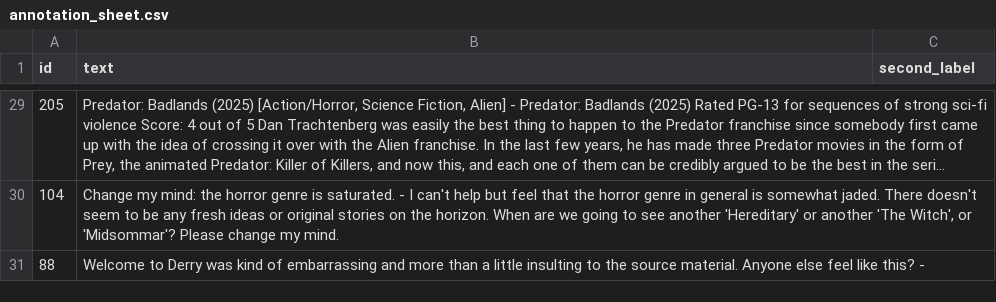
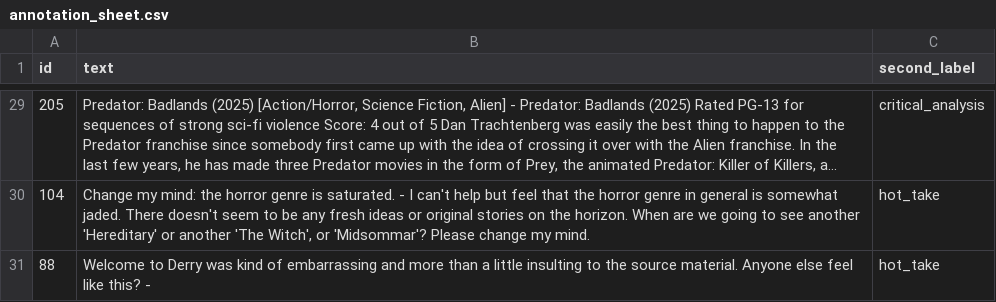
Before and after one commit to Divergent-Code/ai201-project3-takemeter, a CSV file: annotation_sheet.csv, drawn as a sheet; only a part is shown, gaps mark what is left out; long unchanged cells end in …; the diff covers the shown part only; the diff names each change by its address in the sheet, - before the commit and + after, or states it on an @@ line.

Commit message:
feat: add inter-annotator reliability analysis with LLM second annotator
Add §9 to README documenting a reliability test where llama-3.3-70b-versatile (zero-shot) annotated a stratified 30-example sample using only the label definitions. Cohen's kappa = 0.900 (almost perfect agreement). Include new scripts and data files: sample_for_annotation.py, annotation_sheet.csv, annotation_key.csv, compute_kappa.py, llm_annotate.py. This validates that the label definitions are sufficiently precise for consistent application.

```diff
--- a/annotation_sheet.csv
+++ b/annotation_sheet.csv
-C29 (second_label): (empty)
+C29 (second_label): critical_analysis
-C30:C31 (second_label): (empty)
+C30:C31 (second_label): hot_take
```
Also changed, not shown: 27 edited cells elsewhere in this file, 3 other files.
